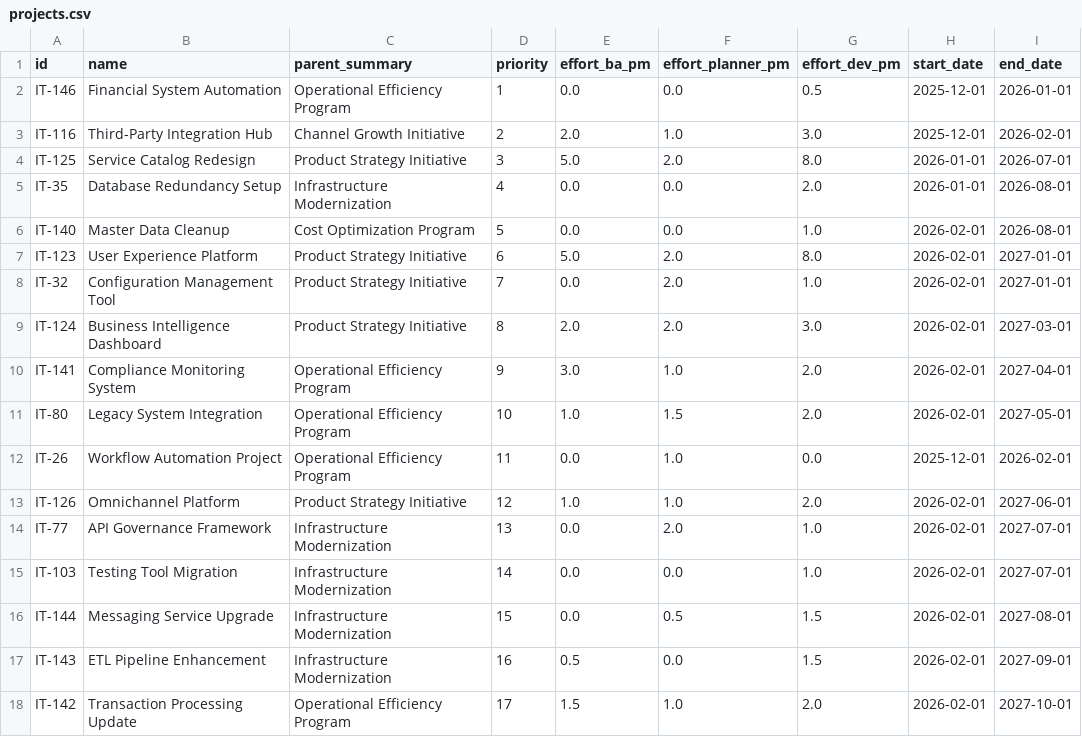
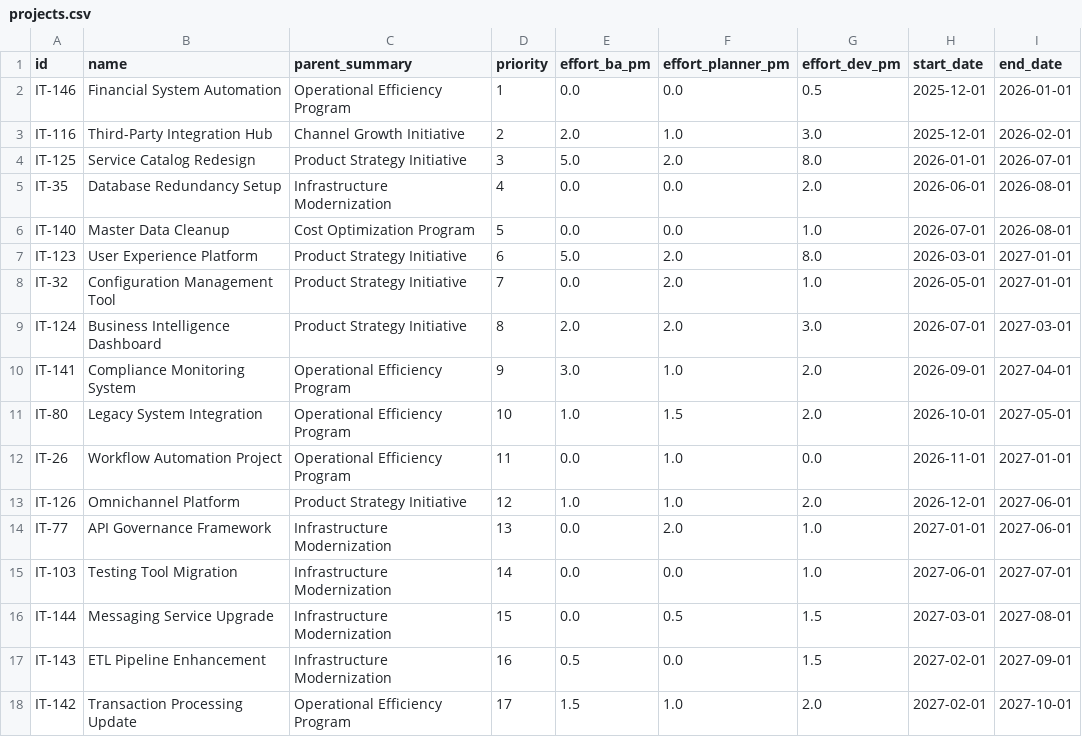
Before and after one commit to tommertron/portfolioPlanner, a CSV file: portfolios/portfoliotester/output/projects.csv, drawn as a sheet.

Commit message:
projects

```diff
--- a/portfolios/portfoliotester/output/projects.csv
+++ b/portfolios/portfoliotester/output/projects.csv
@@ -4,15 +4,15 @@ IT-116,Third-Party Integration Hub,Channel Growth Initiative,2,2.0,1.0,3.0,2025-
 IT-125,Service Catalog Redesign,Product Strategy Initiative,3,5.0,2.0,8.0,2026-01-01,2026-07-01
-IT-35,Database Redundancy Setup,Infrastructure Modernization,4,0.0,0.0,2.0,2026-01-01,2026-08-01
-IT-140,Master Data Cleanup,Cost Optimization Program,5,0.0,0.0,1.0,2026-02-01,2026-08-01
-IT-123,User Experience Platform,Product Strategy Initiative,6,5.0,2.0,8.0,2026-02-01,2027-01-01
-IT-32,Configuration Management Tool,Product Strategy Initiative,7,0.0,2.0,1.0,2026-02-01,2027-01-01
-IT-124,Business Intelligence Dashboard,Product Strategy Initiative,8,2.0,2.0,3.0,2026-02-01,2027-03-01
-IT-141,Compliance Monitoring System,Operational Efficiency Program,9,3.0,1.0,2.0,2026-02-01,2027-04-01
-IT-80,Legacy System Integration,Operational Efficiency Program,10,1.0,1.5,2.0,2026-02-01,2027-05-01
-IT-26,Workflow Automation Project,Operational Efficiency Program,11,0.0,1.0,0.0,2025-12-01,2026-02-01
-IT-126,Omnichannel Platform,Product Strategy Initiative,12,1.0,1.0,2.0,2026-02-01,2027-06-01
-IT-77,API Governance Framework,Infrastructure Modernization,13,0.0,2.0,1.0,2026-02-01,2027-07-01
-IT-103,Testing Tool Migration,Infrastructure Modernization,14,0.0,0.0,1.0,2026-02-01,2027-07-01
-IT-144,Messaging Service Upgrade,Infrastructure Modernization,15,0.0,0.5,1.5,2026-02-01,2027-08-01
-IT-143,ETL Pipeline Enhancement,Infrastructure Modernization,16,0.5,0.0,1.5,2026-02-01,2027-09-01
-IT-142,Transaction Processing Update,Operational Efficiency Program,17,1.5,1.0,2.0,2026-02-01,2027-10-01
+IT-35,Database Redundancy Setup,Infrastructure Modernization,4,0.0,0.0,2.0,2026-06-01,2026-08-01
+IT-140,Master Data Cleanup,Cost Optimization Program,5,0.0,0.0,1.0,2026-07-01,2026-08-01
+IT-123,User Experience Platform,Product Strategy Initiative,6,5.0,2.0,8.0,2026-03-01,2027-01-01
+IT-32,Configuration Management Tool,Product Strategy Initiative,7,0.0,2.0,1.0,2026-05-01,2027-01-01
+IT-124,Business Intelligence Dashboard,Product Strategy Initiative,8,2.0,2.0,3.0,2026-07-01,2027-03-01
+IT-141,Compliance Monitoring System,Operational Efficiency Program,9,3.0,1.0,2.0,2026-09-01,2027-04-01
+IT-80,Legacy System Integration,Operational Efficiency Program,10,1.0,1.5,2.0,2026-10-01,2027-05-01
+IT-26,Workflow Automation Project,Operational Efficiency Program,11,0.0,1.0,0.0,2026-11-01,2027-01-01
+IT-126,Omnichannel Platform,Product Strategy Initiative,12,1.0,1.0,2.0,2026-12-01,2027-06-01
+IT-77,API Governance Framework,Infrastructure Modernization,13,0.0,2.0,1.0,2027-01-01,2027-06-01
+IT-103,Testing Tool Migration,Infrastructure Modernization,14,0.0,0.0,1.0,2027-06-01,2027-07-01
+IT-144,Messaging Service Upgrade,Infrastructure Modernization,15,0.0,0.5,1.5,2027-03-01,2027-08-01
+IT-143,ETL Pipeline Enhancement,Infrastructure Modernization,16,0.5,0.0,1.5,2027-02-01,2027-09-01
+IT-142,Transaction Processing Update,Operational Efficiency Program,17,1.5,1.0,2.0,2027-02-01,2027-10-01
```
